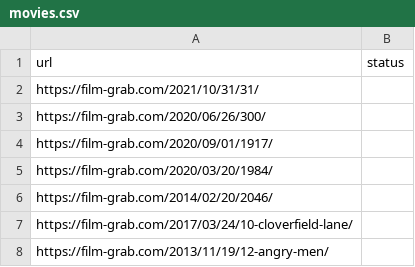
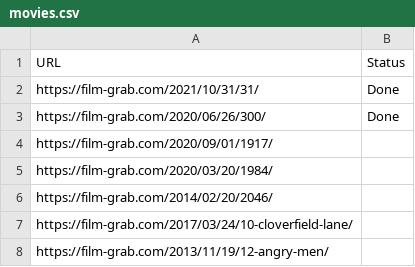
Before and after one commit to akash12mishra/scrapping, a CSV file: movies.csv, drawn as a sheet; only a part is shown.

```diff
--- a/movies.csv
+++ b/movies.csv
@@ -1,4 +1,4 @@
-url,status
-https://film-grab.com/2021/10/31/31/,
-https://film-grab.com/2020/06/26/300/,
+URL,Status
+https://film-grab.com/2021/10/31/31/,Done
+https://film-grab.com/2020/06/26/300/,Done
 https://film-grab.com/2020/09/01/1917/,
```
